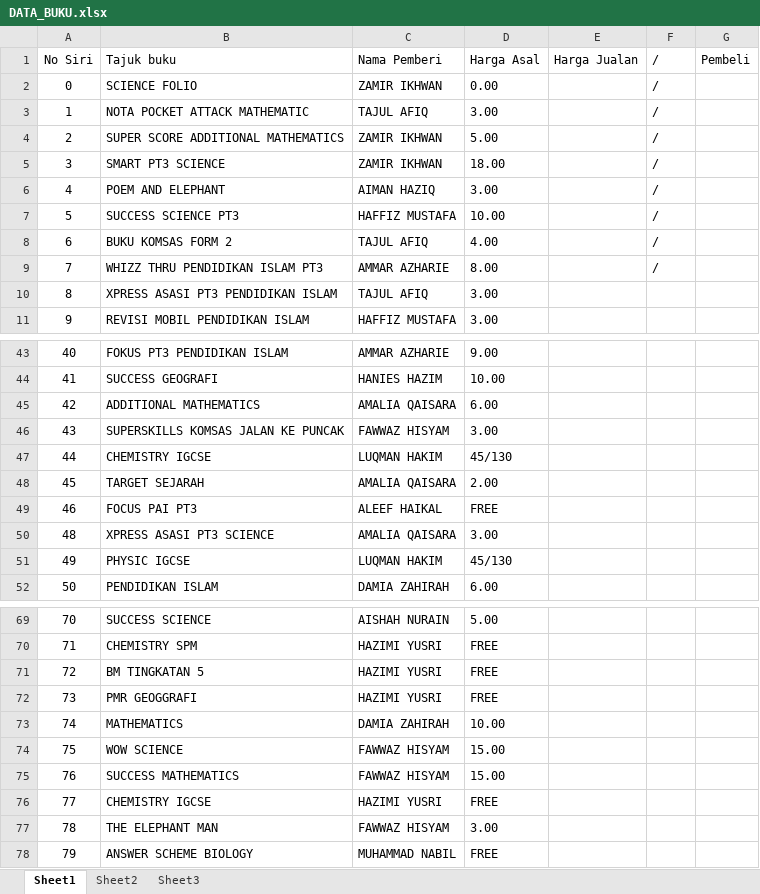
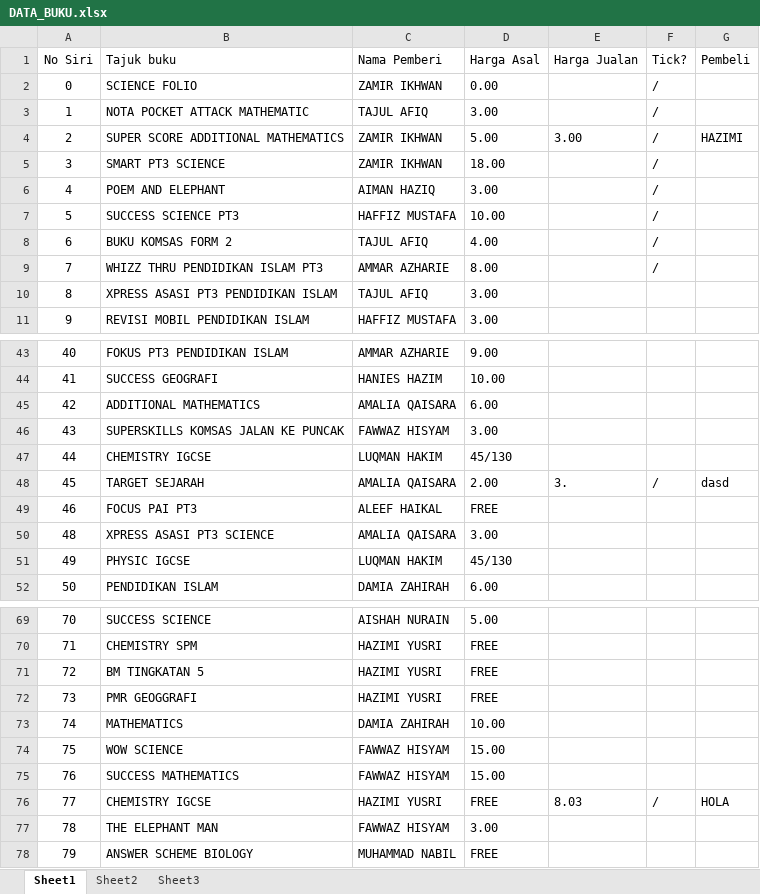
Before and after one commit to ChronoHaxx/BookSale, an Excel workbook: output/DATA_BUKU.xlsx, sheet Sheet1, drawn as a sheet; only a part is shown, gaps mark what is left out; values as stored, in another font and other column widths than the file's, no borders; the diff names each change by its address in the sheet, - before the commit and + after, or states it on an @@ line.

```diff
--- a/output/DATA_BUKU.xlsx (sheet Sheet1)
+++ b/output/DATA_BUKU.xlsx (sheet Sheet1)
-F1: /
+F1: Tick?
-E4 (Harga Jualan): (empty)
+E4 (Harga Jualan): 3.00
-G4 (Pembeli): (empty)
+G4 (Pembeli): HAZIMI
-E48 (Harga Jualan): (empty)
+E48 (Harga Jualan): 3.
-F48 (Tick?): (empty)
+F48 (Tick?): /
-G48 (Pembeli): (empty)
+G48 (Pembeli): dasd
-E76 (Harga Jualan): (empty)
+E76 (Harga Jualan): 8.03
-F76 (Tick?): (empty)
+F76 (Tick?): /
-G76 (Pembeli): (empty)
+G76 (Pembeli): HOLA
```
Also changed, not shown: DATA_BUKU.xlsx, 2 other files.
